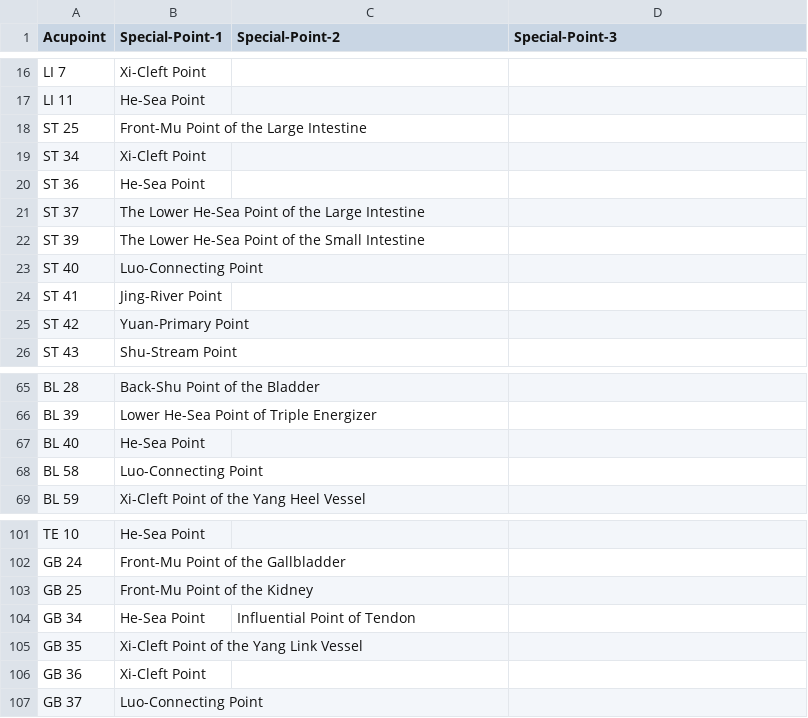
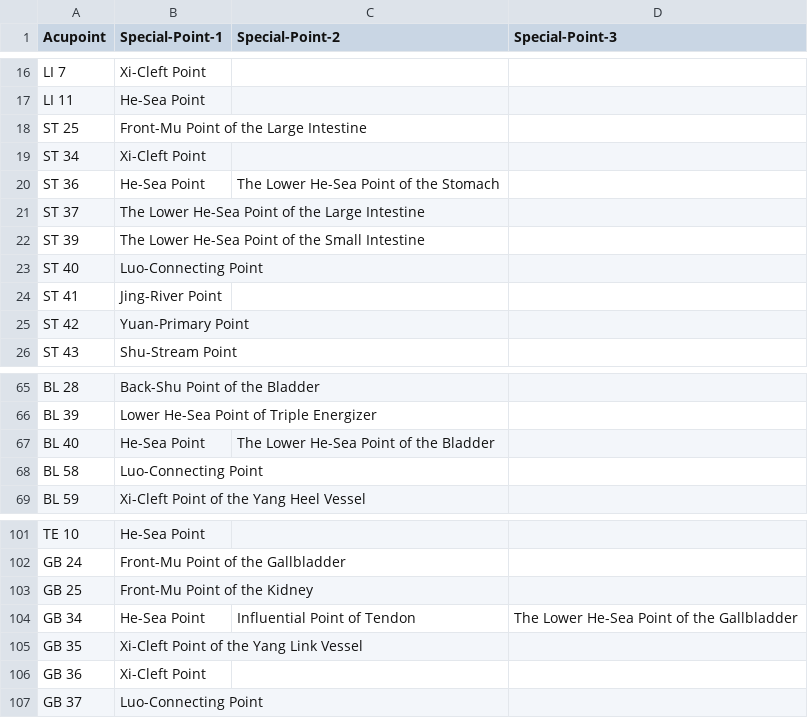
Before and after one commit to smtifahim/TARA-Ontology-Repository, a CSV file: curated-data/acupoints/special-points-association.csv, drawn as a sheet; only a part is shown, gaps mark what is left out.

```diff
--- a/curated-data/acupoints/special-points-association.csv
+++ b/curated-data/acupoints/special-points-association.csv
@@ -19,3 +19,3 @@
 "ST 34","Xi-Cleft Point","","",""
-"ST 36","He-Sea Point","","",""
+"ST 36","He-Sea Point","The Lower He-Sea Point of the Stomach","",""
 "ST 37","The Lower He-Sea Point of the Large Intestine","","",""
@@ -66,3 +66,3 @@
 "BL 39","Lower He-Sea Point of Triple Energizer","","",""
-"BL 40","He-Sea Point","","",""
+"BL 40","He-Sea Point","The Lower He-Sea Point of the Bladder","",""
 "BL 58","Luo-Connecting Point","","",""
@@ -103,3 +103,3 @@
 "GB 25","Front-Mu Point of the Kidney","","",""
-"GB 34","He-Sea Point","Influential Point of Tendon","",""
+"GB 34","He-Sea Point","Influential Point of Tendon","The Lower He-Sea Point of the Gallbladder",""
 "GB 35","Xi-Cleft Point of the Yang Link Vessel","","",""
```
Also changed, not shown: curated-data/acupoints/acupoints-category.csv, curated-data/acupoints/meridians.csv, 5 other files.
